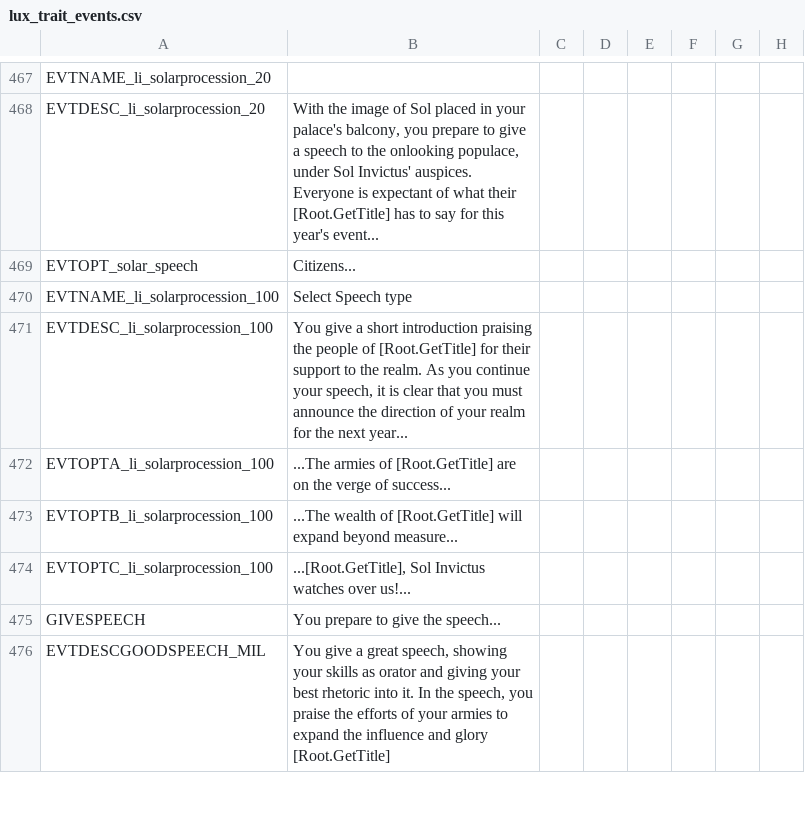
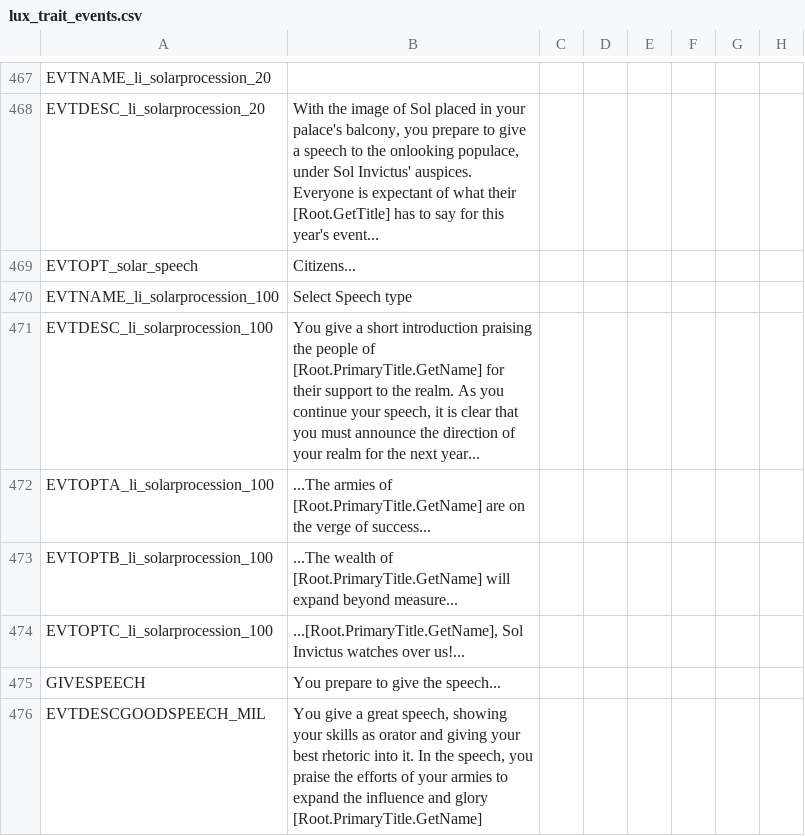
Before and after one commit to Numahr/lux-invicta-repository, a CSV file: localisation/lux_trait_events.csv, drawn as a sheet; only a part is shown, gaps mark what is left out; the diff covers the shown part only; the diff names each change by its address in the sheet, - before the commit and + after, or states it on an @@ line.

```diff
--- a/localisation/lux_trait_events.csv
+++ b/localisation/lux_trait_events.csv
-B471: …people of [Root.GetTitle] for their…
+B471: …people of [Root.PrimaryTitle.GetName] for their…
-B472: …armies of [Root.GetTitle] are on…
+B472: …armies of [Root.PrimaryTitle.GetName] are on…
-B473: …wealth of [Root.GetTitle] will expand…
+B473: …wealth of [Root.PrimaryTitle.GetName] will expand…
-B474: ...[Root.GetTitle], Sol Invictus…
+B474: ...[Root.PrimaryTitle.GetName], Sol Invictus…
-B476: …and glory [Root.GetTitle]
+B476: …and glory [Root.PrimaryTitle.GetName]
```
Also changed, not shown: 6 edited cells elsewhere in this file.
